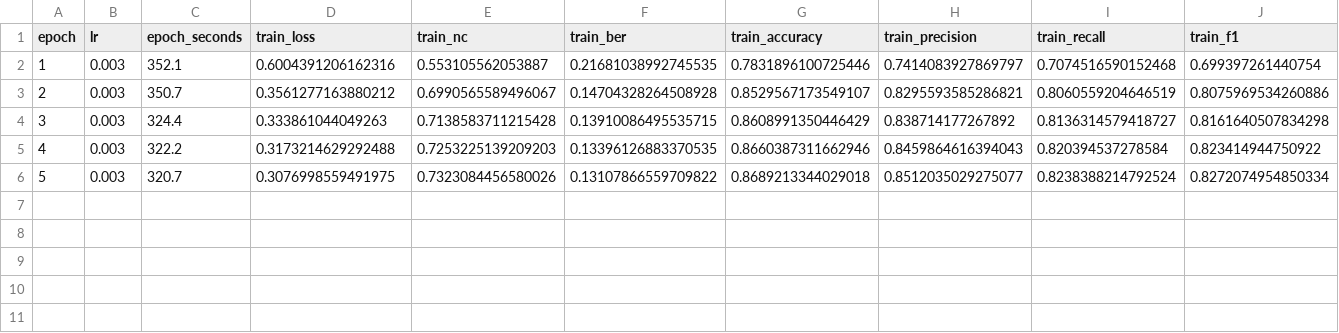
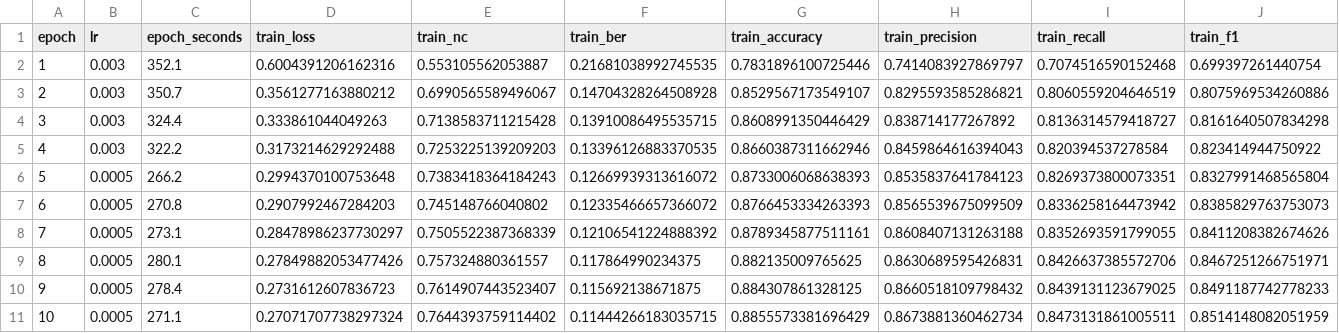
Before and after one commit to MJenius/Capstone-Code, a CSV file: results/ann_training/training_history.csv, drawn as a sheet; only a part is shown; removed rows and columns are numbered as before the commit, all else as after; rows hold the shown columns only; the diff names each change by its address in the sheet, - before the commit and + after, or states it on an @@ line.

```diff
--- a/results/ann_training/training_history.csv
+++ b/results/ann_training/training_history.csv
-row 6: 5 | 0.003 | 320.7 | 0.3076998559491975 | 0.7323084456580026 | 0.13107866559709822 | 0.8689213344029018 | 0.8512035029275077 | 0.8238388214792524 | 0.8272074954850334
+row 6: 5 | 0.0005 | 266.2 | 0.2994370100753648 | 0.7383418364184243 | 0.12669939313616072 | 0.8733006068638393 | 0.8535837641784123 | 0.8269373800073351 | 0.8327991468565804
+row 7: 6 | 0.0005 | 270.8 | 0.2907992467284203 | 0.745148766040802 | 0.12335466657366072 | 0.8766453334263393 | 0.8565539675099509 | 0.8336258164473942 | 0.8385829763753073
+row 8: 7 | 0.0005 | 273.1 | 0.28478986237730297 | 0.7505522387368339 | 0.12106541224888392 | 0.8789345877511161 | 0.8608407131263188 | 0.8352693591799055 | 0.8411208382674626
+row 9: 8 | 0.0005 | 280.1 | 0.27849882053477426 | 0.757324880361557 | 0.117864990234375 | 0.882135009765625 | 0.8630689595426831 | 0.8426637385572706 | 0.8467251266751971
+row 10: 9 | 0.0005 | 278.4 | 0.2731612607836723 | 0.7614907443523407 | 0.115692138671875 | 0.884307861328125 | 0.8660518109798432 | 0.8439131123679025 | 0.8491187742778233
+row 11: 10 | 0.0005 | 271.1 | 0.27071707738297324 | 0.7644393759114402 | 0.11444266183035715 | 0.8855573381696429 | 0.8673881360462734 | 0.8473131861005511 | 0.8514148082051959
```
Also changed, not shown: results/ann_evaluation/test_per_attack.csv, results/ann_evaluation/test_records.csv, 53 other files.
